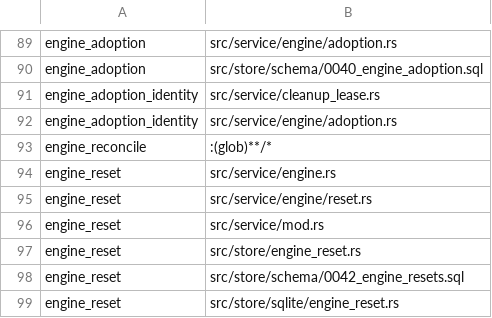
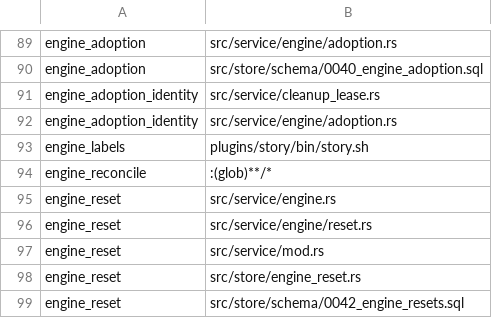
Before and after one commit to mikeydotio/storyhook, a TSV file: scripts/test-impact.tsv, drawn as a sheet; only a part is shown, gaps mark what is left out; the shorter side is filled out with more unchanged rows.

Commit message:
fix(plugin): dispatch --full-auto refuses a story left for a person (SH-837)
`--full-auto` is story.sh's private flag for an engine lane, and every Full
Auto launch passes through it: the engine's fill, a verifier or recovery
resume that binds to a lane (resume_plan), and a continuation resume of a
Full Auto session. story.sh had no label logic at all, so the rule "a run
never works a no-auto or human-only story" held only where each caller
remembered it.

cmd_dispatch now refuses `--full-auto` for a story that carries a reserved
label, with reason `reserved-label`. The refusal lands right after the
story is identified, before any claim, worktree or window exists, and it
covers a resume as well as a first dispatch. A person's own dispatch
without --full-auto is unaffected.

Decision D1: story.sh declares the names once as RESERVED_LABELS_JSON,
stricter first, next to the other literals it keeps in lockstep with
src/domain.rs. tests/engine_labels.rs
story_sh_reserves_exactly_the_domain_labels pins that declaration to
domain::RESERVED_LABELS as a set. scripts/test-impact.tsv maps story.sh to
that test, because the test reads the checkout.

Test: plugins/story/tests/test-dispatch-full-auto.sh. For each label, both
`--auto --full-auto` and `--resume --auto --full-auto` are refused with
`reserved-label` and name the label. The story stays `todo`, no worktree
container appears, and a plain `--auto` dispatch still succeeds.

```diff
--- a/scripts/test-impact.tsv
+++ b/scripts/test-impact.tsv
@@ -92,2 +92,3 @@ engine_adoption_identity	src/service/cleanup_lease.rs
 engine_adoption_identity	src/service/engine/adoption.rs
+engine_labels	plugins/story/bin/story.sh
 engine_reconcile	:(glob)**/*
```
Also changed, not shown: 3 other files.
